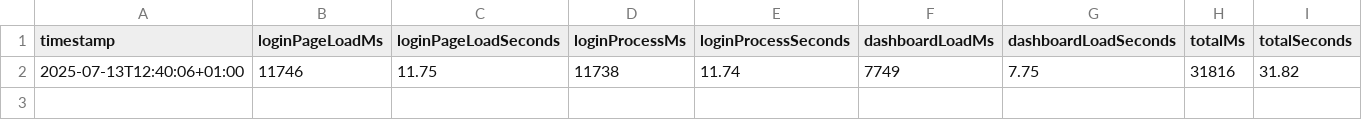
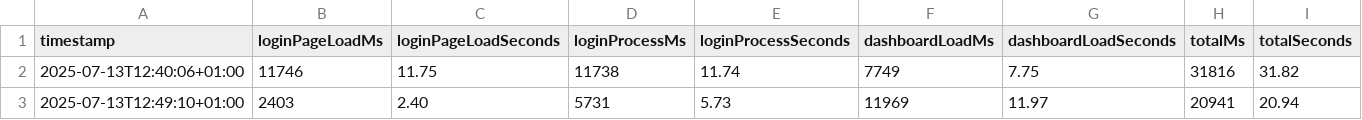
Before and after one commit to Jonathanthedeveloper/ecampus-login-page-performance-testing, a CSV file: results.csv, drawn as a sheet.

```diff
--- a/results.csv
+++ b/results.csv
@@ -2 +2,2 @@ timestamp,loginPageLoadMs,loginPageLoadSeconds,loginProcessMs,loginProcessSecond
 2025-07-13T12:40:06+01:00,11746,11.75,11738,11.74,7749,7.75,31816,31.82
+2025-07-13T12:49:10+01:00,2403,2.40,5731,5.73,11969,11.97,20941,20.94
```
